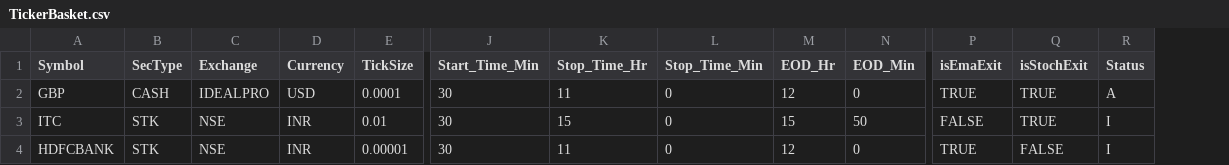
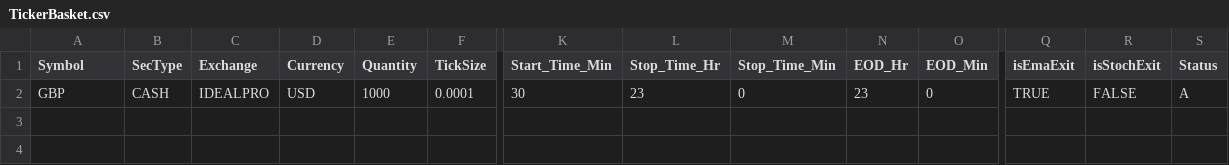
Before and after one commit to webclinic017/Arturo, a CSV file: ArturoDevesa_Live/TickerBasket.csv, drawn as a sheet; only a part is shown, gaps mark what is left out; removed rows and columns are numbered as before the commit, all else as after; rows hold the shown columns only; the diff names each change by its address in the sheet, - before the commit and + after, or states it on an @@ line.

```diff
--- a/ArturoDevesa_Live/TickerBasket.csv
+++ b/ArturoDevesa_Live/TickerBasket.csv
+column E (Quantity), row 2: 1000
-L2 (Stop_Time_Hr): 11
+L2 (Stop_Time_Hr): 23
-N2 (EOD_Hr): 12
+N2 (EOD_Hr): 23
-R2 (isStochExit): TRUE
+R2 (isStochExit): FALSE
-row 3: ITC | STK | NSE | INR | 0.01 | 30 | 15 | 0 | 15 | 50 | FALSE | TRUE | I
-row 4: HDFCBANK | STK | NSE | INR | 0.00001 | 30 | 11 | 0 | 12 | 0 | TRUE | FALSE | I
```
Also changed, not shown: ArturoDevesa/TickerBasket.csv, 9 other files.
